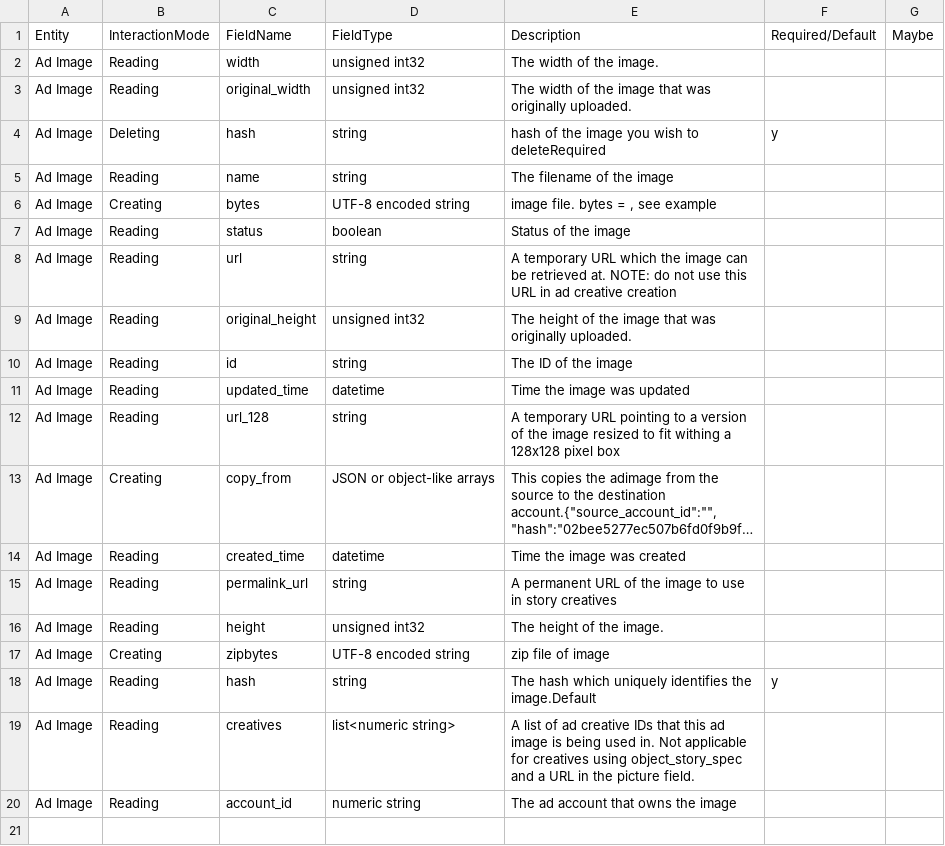
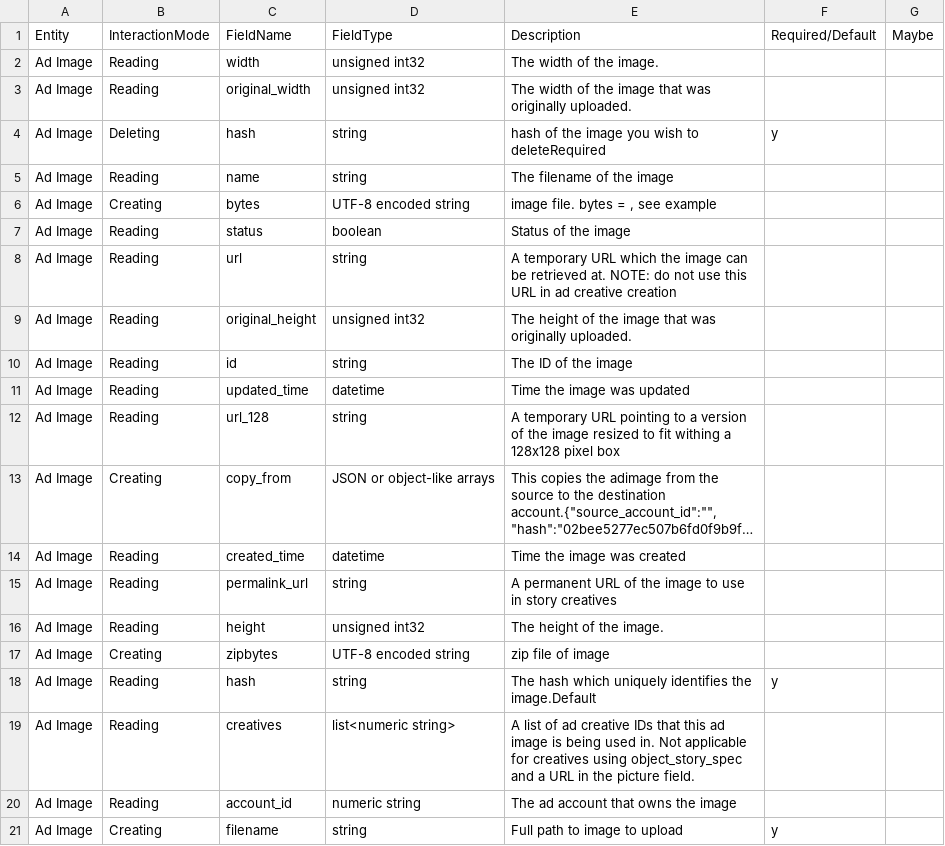
Before and after one commit to prowdsponsor/fb, a CSV file: gen/data/adimage.csv, drawn as a sheet; long unchanged cells end in ….

Commit message:
Add creation and deletion of AdImages

```diff
--- a/gen/data/adimage.csv
+++ b/gen/data/adimage.csv
@@ -20 +20,2 @@ Ad Image,Reading,creatives,list<numeric string>,A list of ad creative IDs that t
 Ad Image,Reading,account_id,numeric string,The ad account that owns the image,,
+Ad Image,Creating,filename,string,Full path to image to upload,y,
```
Also changed, not shown: 6 other files.
